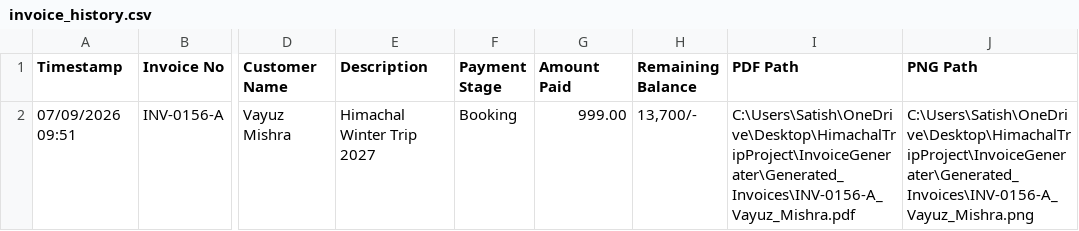
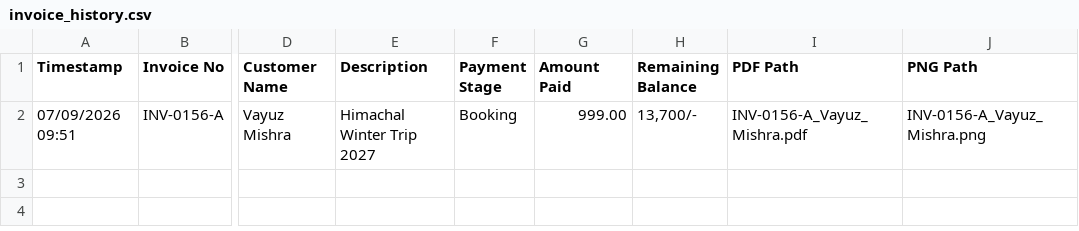
Before and after one commit to satishmehtre037/InvoiceWWGenerator, a CSV file: invoice_history.csv, drawn as a sheet; only a part is shown, gaps mark what is left out; the diff names each change by its address in the sheet, - before the commit and + after, or states it on an @@ line.

Commit message:
Fix download 404 by sanitizing cross-platform paths for Linux/Render

```diff
--- a/invoice_history.csv
+++ b/invoice_history.csv
-I2 (PDF Path): C:\Users\Satish\OneDrive\Desktop\HimachalTripProject\InvoiceGenerater\Generated_Invoices\INV-0156-A_Vayuz_Mishra.pdf
+I2 (PDF Path): INV-0156-A_Vayuz_Mishra.pdf
-J2 (PNG Path): C:\Users\Satish\OneDrive\Desktop\HimachalTripProject\InvoiceGenerater\Generated_Invoices\INV-0156-A_Vayuz_Mishra.png
+J2 (PNG Path): INV-0156-A_Vayuz_Mishra.png
```
Also changed, not shown: 2 other files.
